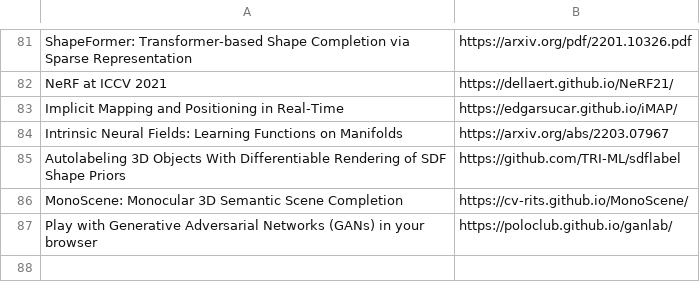
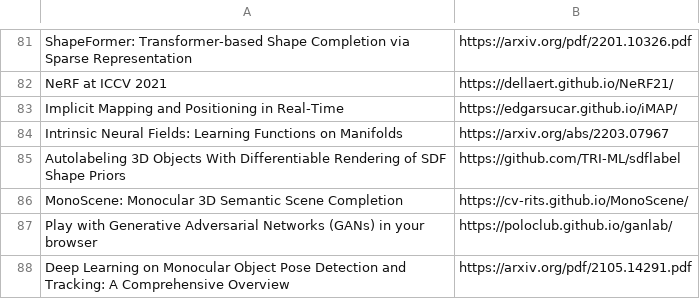
Before and after one commit to shanmo/awesome-object-slam, a CSV file: Learning.csv, drawn as a sheet; only a part is shown, gaps mark what is left out; the diff names each change by its address in the sheet, - before the commit and + after, or states it on an @@ line.

Commit message:
Update Learning.csv

```diff
--- a/Learning.csv
+++ b/Learning.csv
+row 88: Deep Learning on Monocular Object Pose Detection and Tracking: A Comprehensive Overview | https://arxiv.org/pdf/2105.14291.pdf
```
